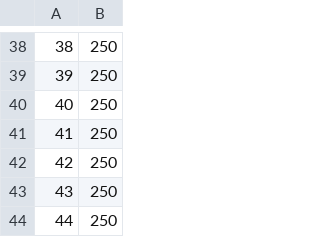
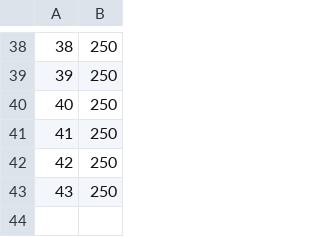
Before and after one commit to ikegGitHub/Takashi-Ikegami, a CSV file: UnityProject/Alter3/Presets/all250.csv, drawn as a sheet; only a part is shown, gaps mark what is left out; the diff names each change by its address in the sheet, - before the commit and + after, or states it on an @@ line.

```diff
--- a/UnityProject/Alter3/Presets/all250.csv
+++ b/UnityProject/Alter3/Presets/all250.csv
-row 44: 44 | 250
```
Also changed, not shown: UnityProject/Alter3/Presets/all128.csv, UnityProject/Alter3/Presets/all5.csv, 1 other file.
